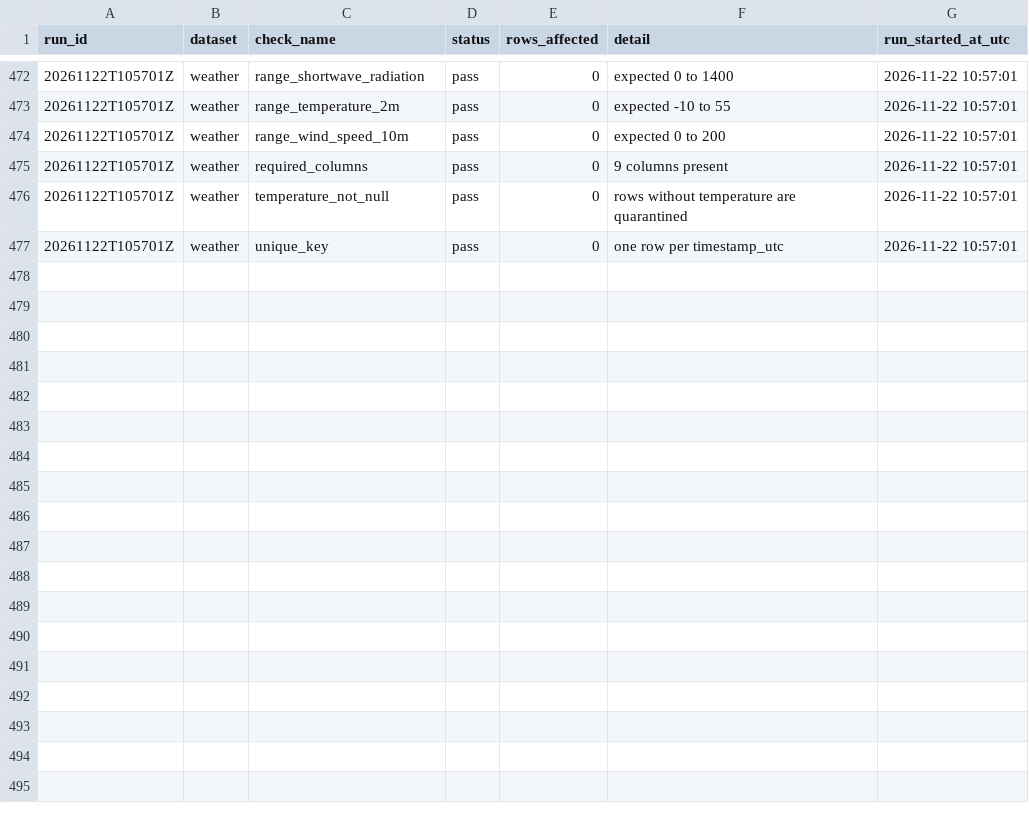
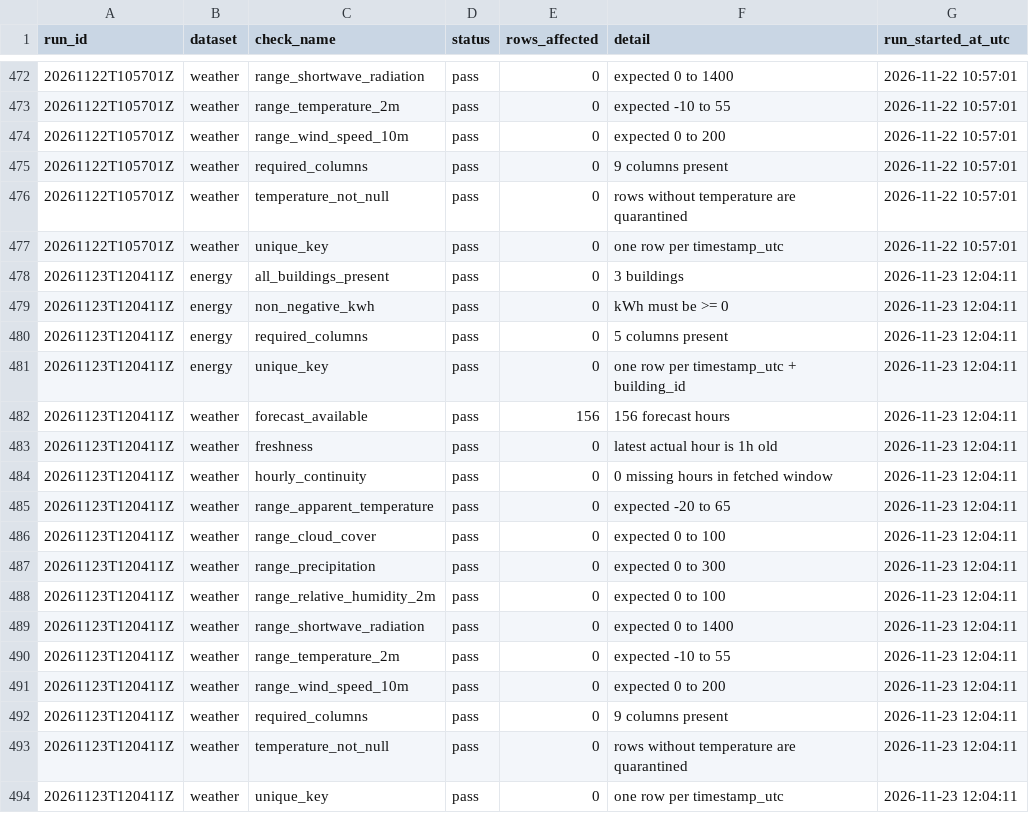
Before and after one commit to samerraef16-hash/Weather-energy-dashboard, a CSV file: data/powerbi/data_quality_checks.csv, drawn as a sheet; only a part is shown, gaps mark what is left out.

```diff
--- a/data/powerbi/data_quality_checks.csv
+++ b/data/powerbi/data_quality_checks.csv
@@ -477 +477,18 @@ run_id,dataset,check_name,status,rows_affected,detail,run_started_at_utc
 20261122T105701Z,weather,unique_key,pass,0,one row per timestamp_utc,2026-11-22 10:57:01
+20261123T120411Z,energy,all_buildings_present,pass,0,3 buildings,2026-11-23 12:04:11
+20261123T120411Z,energy,non_negative_kwh,pass,0,kWh must be >= 0,2026-11-23 12:04:11
+20261123T120411Z,energy,required_columns,pass,0,5 columns present,2026-11-23 12:04:11
+20261123T120411Z,energy,unique_key,pass,0,one row per timestamp_utc + building_id,2026-11-23 12:04:11
+20261123T120411Z,weather,forecast_available,pass,156,156 forecast hours,2026-11-23 12:04:11
+20261123T120411Z,weather,freshness,pass,0,latest actual hour is 1h old,2026-11-23 12:04:11
+20261123T120411Z,weather,hourly_continuity,pass,0,0 missing hours in fetched window,2026-11-23 12:04:11
+20261123T120411Z,weather,range_apparent_temperature,pass,0,expected -20 to 65,2026-11-23 12:04:11
+20261123T120411Z,weather,range_cloud_cover,pass,0,expected 0 to 100,2026-11-23 12:04:11
+20261123T120411Z,weather,range_precipitation,pass,0,expected 0 to 300,2026-11-23 12:04:11
+20261123T120411Z,weather,range_relative_humidity_2m,pass,0,expected 0 to 100,2026-11-23 12:04:11
+20261123T120411Z,weather,range_shortwave_radiation,pass,0,expected 0 to 1400,2026-11-23 12:04:11
+20261123T120411Z,weather,range_temperature_2m,pass,0,expected -10 to 55,2026-11-23 12:04:11
+20261123T120411Z,weather,range_wind_speed_10m,pass,0,expected 0 to 200,2026-11-23 12:04:11
+20261123T120411Z,weather,required_columns,pass,0,9 columns present,2026-11-23 12:04:11
+20261123T120411Z,weather,temperature_not_null,pass,0,rows without temperature are quarantined,2026-11-23 12:04:11
+20261123T120411Z,weather,unique_key,pass,0,one row per timestamp_utc,2026-11-23 12:04:11
```
Also changed, not shown: data/powerbi/dim_date.csv, data/powerbi/fact_energy_daily_model.csv, 7 other files.
